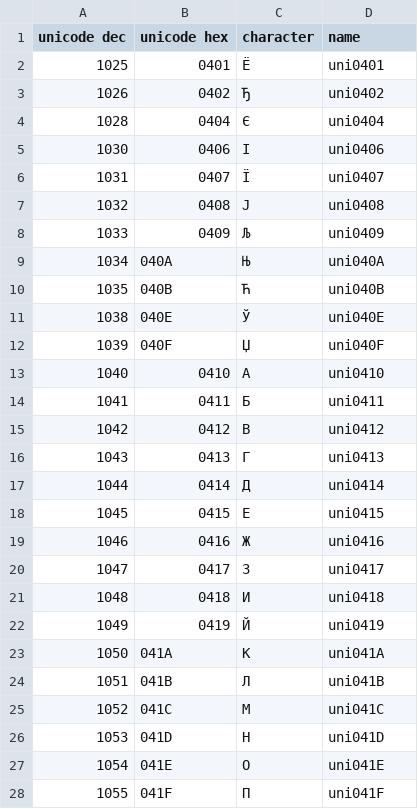
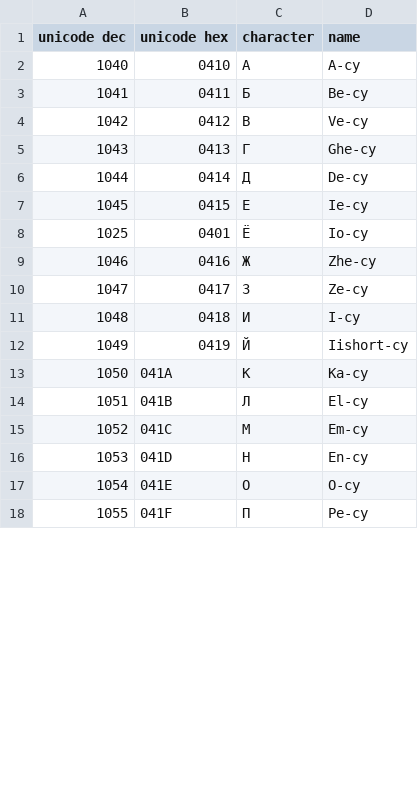
Before and after one commit to YaZhangII/Cirilic-extended-for-russian-ukranian-bielorussian-serbian-and-macedonia, a CSV file: cyrilic extended for ancizar.csv, drawn as a sheet; only a part is shown; the diff covers the shown part only.

Commit message:
Add files via upload
Added better names that doesn´t create conflict at exporting, and also macedonian extension.

```diff
--- a/cyrilic extended for ancizar.csv
+++ b/cyrilic extended for ancizar.csv
@@ -1,28 +1,18 @@
 unicode dec	unicode hex	character	name
-1025	0401	Ё	uni0401
-1026	0402	Ђ	uni0402
-1028	0404	Є	uni0404
-1030	0406	І	uni0406
-1031	0407	Ї	uni0407
-1032	0408	Ј	uni0408
-1033	0409	Љ	uni0409
-1034	040A	Њ	uni040A
-1035	040B	Ћ	uni040B
-1038	040E	Ў	uni040E
-1039	040F	Џ	uni040F
-1040	0410	А	uni0410
-1041	0411	Б	uni0411
-1042	0412	В	uni0412
-1043	0413	Г	uni0413
-1044	0414	Д	uni0414
-1045	0415	Е	uni0415
-1046	0416	Ж	uni0416
-1047	0417	З	uni0417
-1048	0418	И	uni0418
-1049	0419	Й	uni0419
-1050	041A	К	uni041A
-1051	041B	Л	uni041B
-1052	041C	М	uni041C
-1053	041D	Н	uni041D
-1054	041E	О	uni041E
-1055	041F	П	uni041F
+1040	0410	А	A-cy
+1041	0411	Б	Be-cy
+1042	0412	В	Ve-cy
+1043	0413	Г	Ghe-cy
+1044	0414	Д	De-cy
+1045	0415	Е	Ie-cy
+1025	0401	Ё	Io-cy
+1046	0416	Ж	Zhe-cy
+1047	0417	З	Ze-cy
+1048	0418	И	I-cy
+1049	0419	Й	Iishort-cy
+1050	041A	К	Ka-cy
+1051	041B	Л	El-cy
+1052	041C	М	Em-cy
+1053	041D	Н	En-cy
+1054	041E	О	O-cy
+1055	041F	П	Pe-cy
```
Also changed, not shown: 1 added row, 13 removed rows and 48 edited cells elsewhere in this file.
